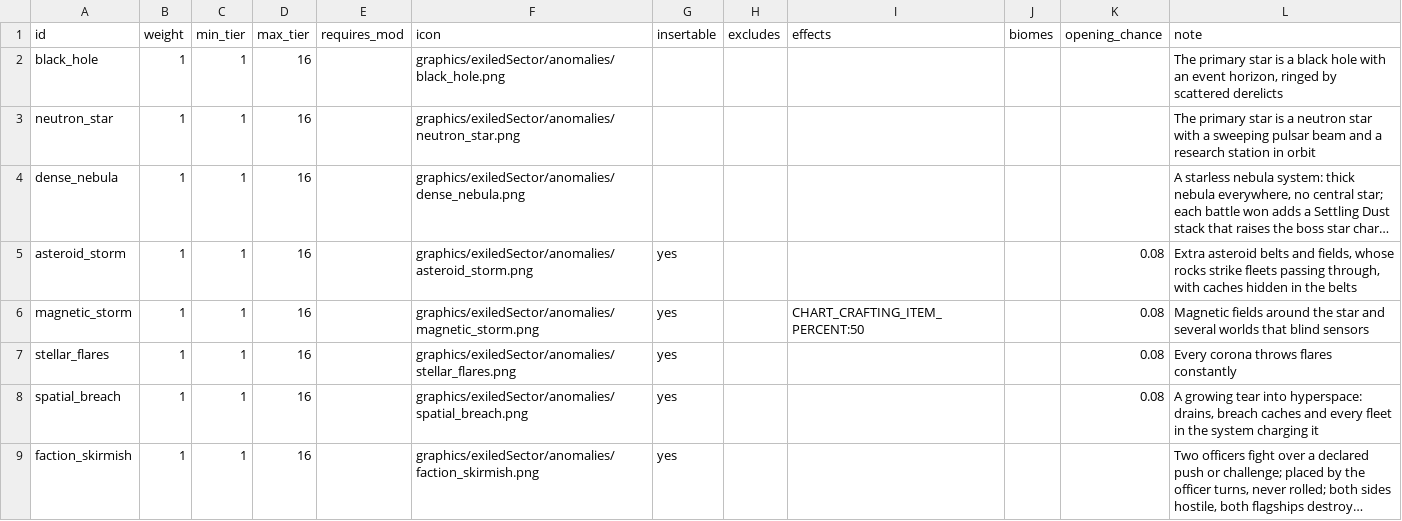
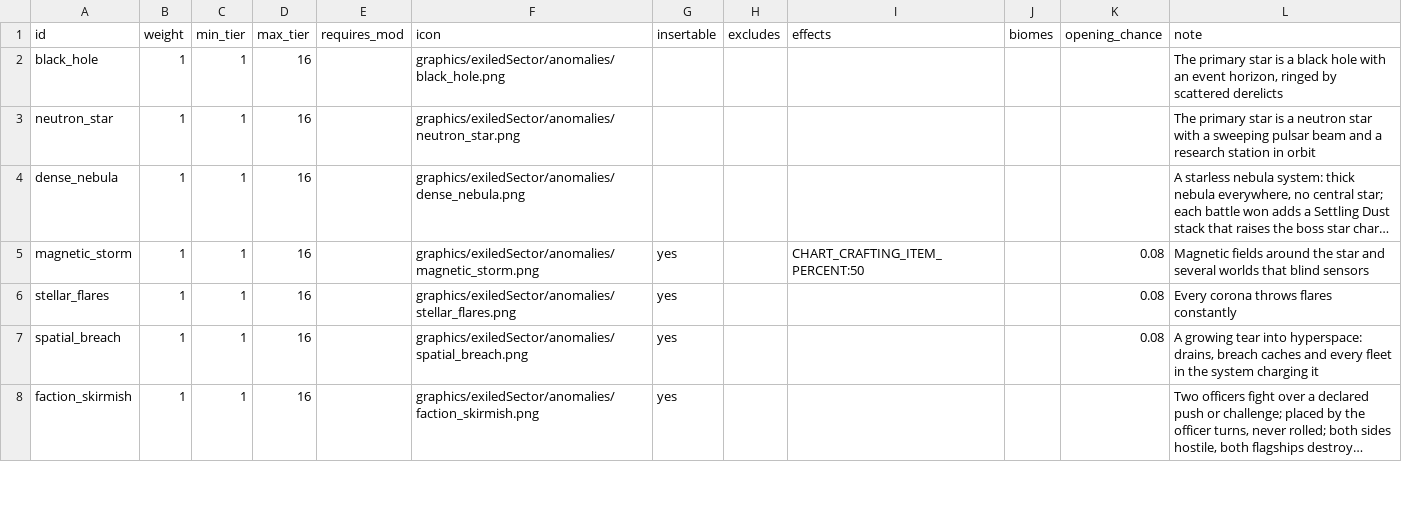
Before and after one commit to ExiledPortals/ExiledSector, a CSV file: data/config/exiledSector/chart_anomalies.csv, drawn as a sheet; only a part is shown; long unchanged cells end in …; the diff names each change by its address in the sheet, - before the commit and + after, or states it on an @@ line.

```diff
--- a/data/config/exiledSector/chart_anomalies.csv
+++ b/data/config/exiledSector/chart_anomalies.csv
-row 5: asteroid_storm | 1 | 1 | 16 |  | graphics/exiledSector/anomalies/asteroid_storm.png | yes |  |  |  | 0.08 | Extra asteroid belts and fields, whose rocks strike fleets passing through, with caches hidden in the belts
```
Also changed, not shown: data/campaign/special_items.csv, data/config/exiledSector/atlas_catalysts.csv, 24 other files.
